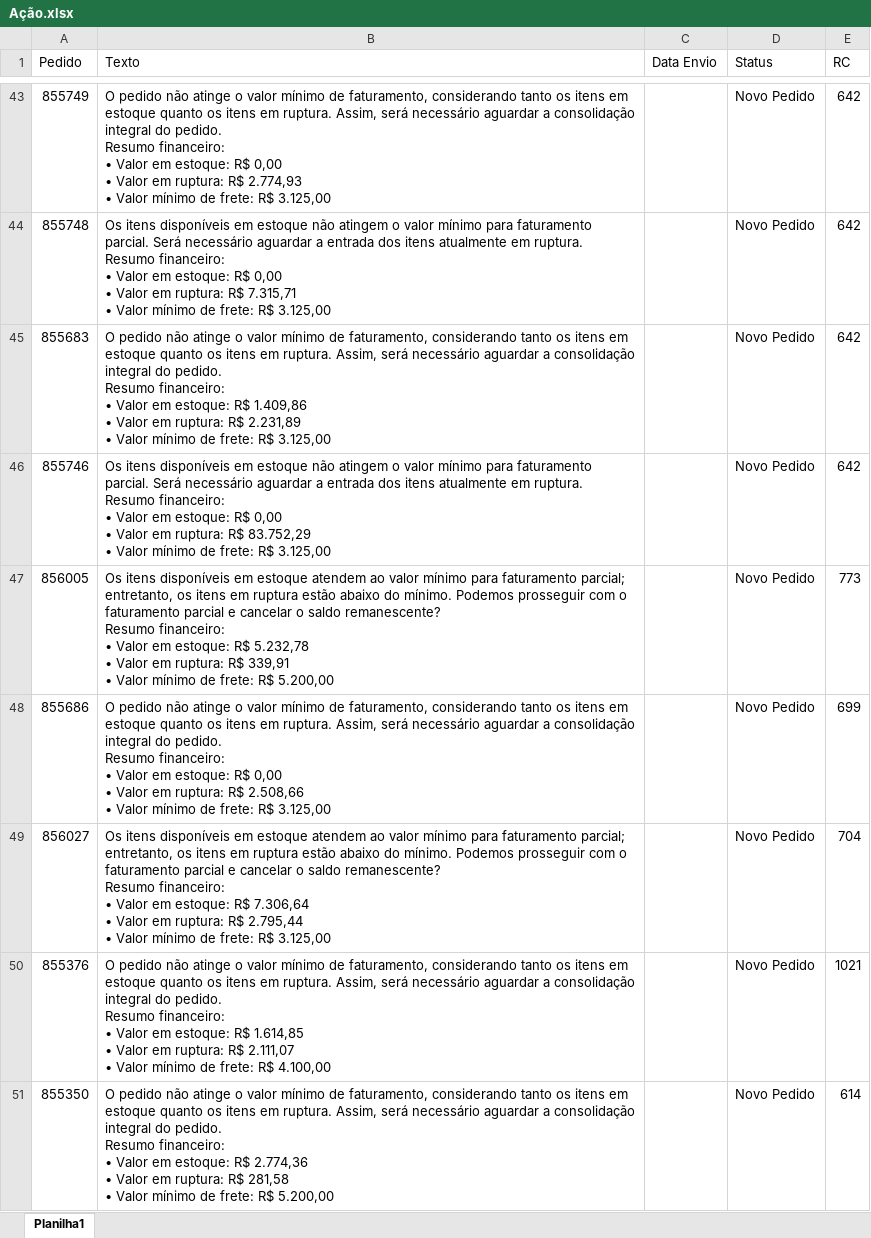
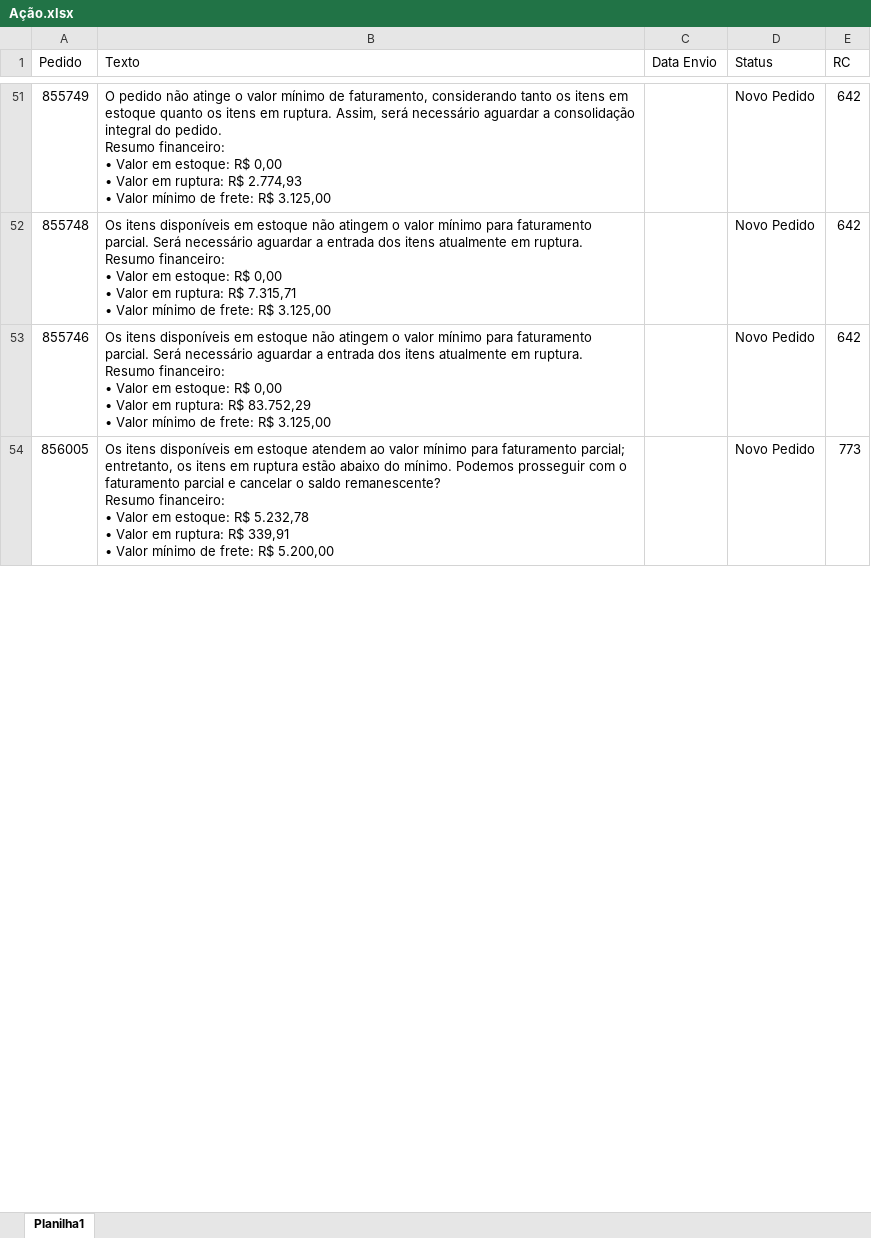
Before and after one commit to Alefe1995/portal-pedidos, an Excel workbook: Ação.xlsx, sheet Planilha1, drawn as a sheet; only a part is shown, gaps mark what is left out; values as stored, in another font and other column widths than the file's, no borders; conditional formats not drawn; removed rows and columns are numbered as before the commit, all else as after; ↵ is a line break in a cell; the diff covers the shown part only; the diff names each change by its address in the sheet, - before the commit and + after, or states it on an @@ line.

```diff
--- a/Ação.xlsx (sheet Planilha1)
+++ b/Ação.xlsx (sheet Planilha1)
-row 45: 855683 | O pedido não atinge o valor mínimo de faturamento, considerando tanto os itens em estoque quanto os itens em ruptura. Assim, será necessário aguardar a consolidação integral do pedido. ↵ Resumo financeiro: ↵ • Valor em estoque: R$ 1.409,86 ↵ • Valor em ruptura: R$ 2.231,89 ↵ • Valor mínimo de frete: R$ 3.125,00 |  | Novo Pedido | 642
-row 48: 855686 | O pedido não atinge o valor mínimo de faturamento, considerando tanto os itens em estoque quanto os itens em ruptura. Assim, será necessário aguardar a consolidação integral do pedido. ↵ Resumo financeiro: ↵ • Valor em estoque: R$ 0,00 ↵ • Valor em ruptura: R$ 2.508,66 ↵ • Valor mínimo de frete: R$ 3.125,00 |  | Novo Pedido | 699
-row 49: 856027 | Os itens disponíveis em estoque atendem ao valor mínimo para faturamento parcial; entretanto, os itens em ruptura estão abaixo do mínimo. Podemos prosseguir com o faturamento parcial e cancelar o saldo remanescente? ↵ Resumo financeiro: ↵ • Valor em estoque: R$ 7.306,64 ↵ • Valor em ruptura: R$ 2.795,44 ↵ • Valor mínimo de frete: R$ 3.125,00 |  | Novo Pedido | 704
-row 50: 855376 | O pedido não atinge o valor mínimo de faturamento, considerando tanto os itens em estoque quanto os itens em ruptura. Assim, será necessário aguardar a consolidação integral do pedido. ↵ Resumo financeiro: ↵ • Valor em estoque: R$ 1.614,85 ↵ • Valor em ruptura: R$ 2.111,07 ↵ • Valor mínimo de frete: R$ 4.100,00 |  | Novo Pedido | 1021
-row 51: 855350 | O pedido não atinge o valor mínimo de faturamento, considerando tanto os itens em estoque quanto os itens em ruptura. Assim, será necessário aguardar a consolidação integral do pedido. ↵ Resumo financeiro: ↵ • Valor em estoque: R$ 2.774,36 ↵ • Valor em ruptura: R$ 281,58 ↵ • Valor mínimo de frete: R$ 5.200,00 |  | Novo Pedido | 614
```
Also changed, not shown: 107 added rows, 97 removed rows and 38 edited cells elsewhere in this sheet, Itens.xlsx, Pedidos.xlsx.
